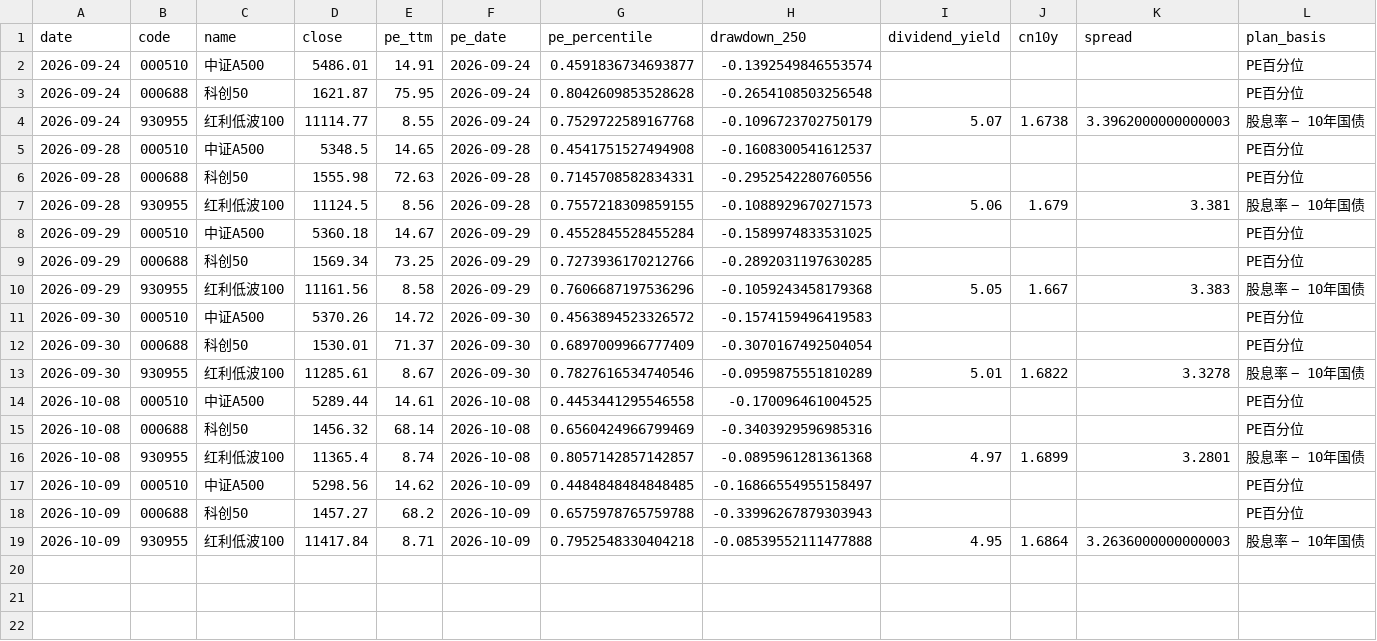
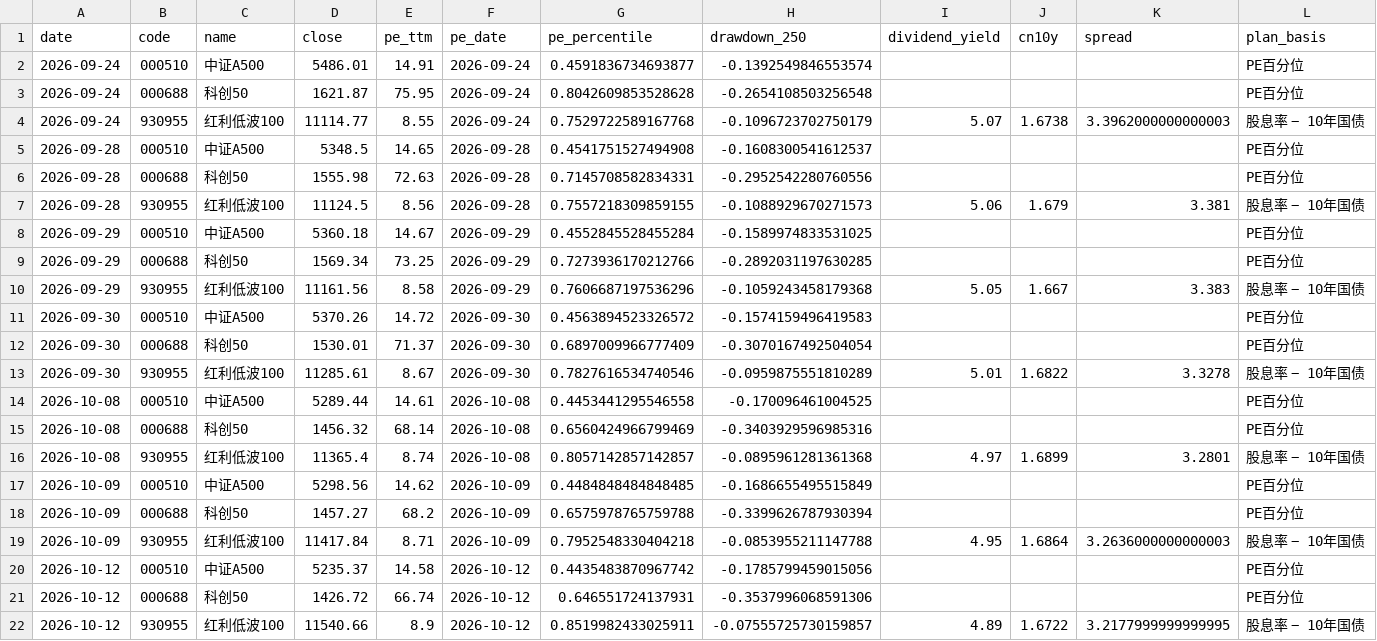
Before and after one commit to ConnieLH/etf-monitor-cloud, a CSV file: history/daily_snapshots.csv, drawn as a sheet; only a part is shown; rows hold the shown columns only; the diff names each change by its address in the sheet, - before the commit and + after, or states it on an @@ line.

```diff
--- a/history/daily_snapshots.csv
+++ b/history/daily_snapshots.csv
-H17 (drawdown_250): -0.16866554955158497
+H17 (drawdown_250): -0.1686655495515849
-H18 (drawdown_250): -0.33996267879303943
+H18 (drawdown_250): -0.3399626787930394
-H19 (drawdown_250): -0.08539552111477888
+H19 (drawdown_250): -0.0853955211147788
+row 20: 2026-10-12 | 000510 | 中证A500 | 5235.37 | 14.58 | 2026-10-12 | 0.4435483870967742 | -0.1785799459015056 |  |  |  | PE百分位
+row 21: 2026-10-12 | 000688 | 科创50 | 1426.72 | 66.74 | 2026-10-12 | 0.646551724137931 | -0.3537996068591306 |  |  |  | PE百分位
+row 22: 2026-10-12 | 930955 | 红利低波100 | 11540.66 | 8.9 | 2026-10-12 | 0.8519982433025911 | -0.07555725730159857 | 4.89 | 1.6722 | 3.2177999999999995 | 股息率 − 10年国债
```
Also changed, not shown: history/dividend_yield_history.csv.
